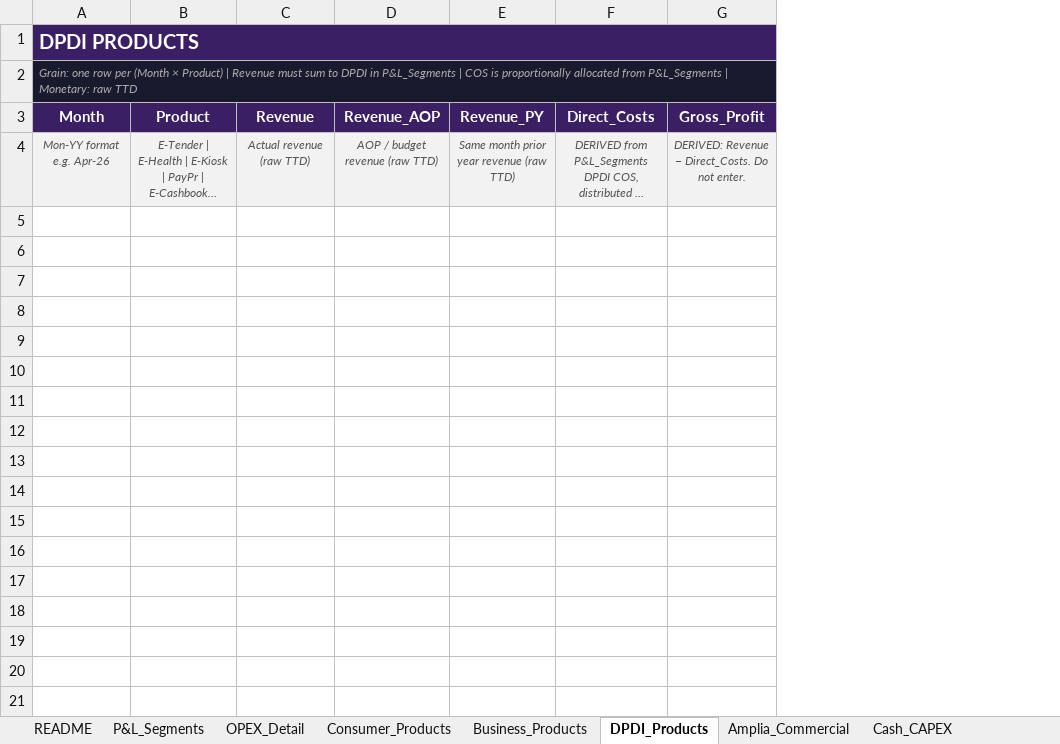
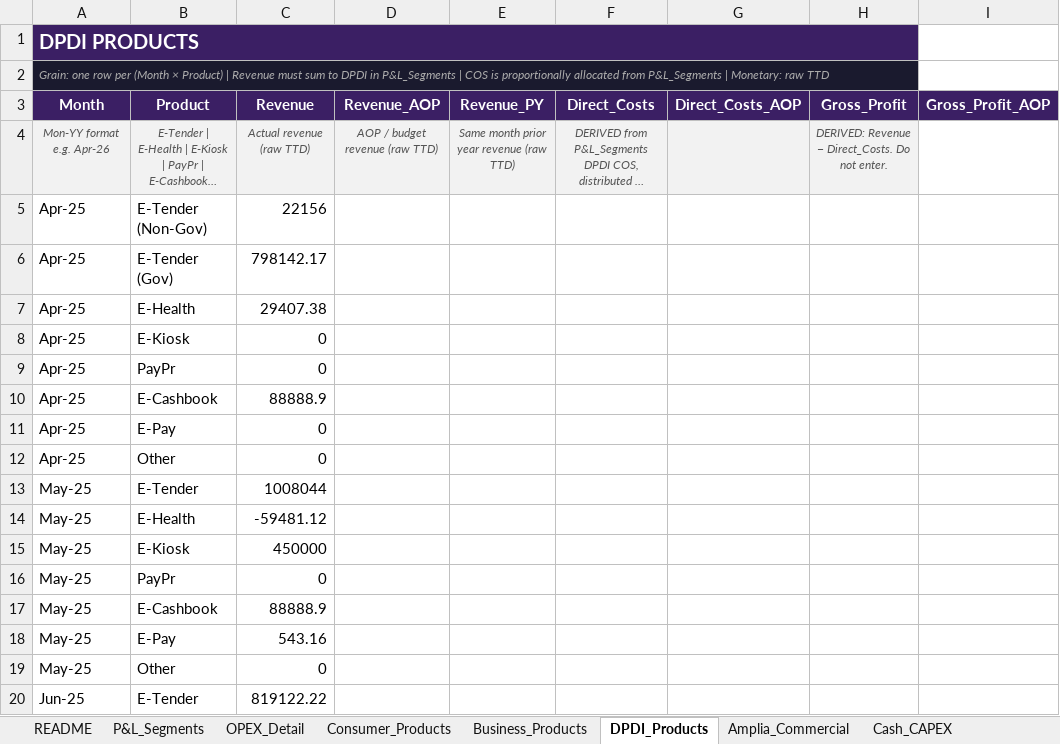
Before and after one commit to chadjsimeon/tstt-board-report, an Excel workbook: TSTT_Master_Data_Template.xlsx, sheet DPDI_Products, drawn as a sheet; only a part is shown; long unchanged cells end in …; values as stored, in another font and other column widths than the file's, no borders; the diff covers the shown part only; the diff names each change by its address in the sheet, - before the commit and + after, or states it on an @@ line.

```diff
--- a/TSTT_Master_Data_Template.xlsx (sheet DPDI_Products)
+++ b/TSTT_Master_Data_Template.xlsx (sheet DPDI_Products)
+column G (Direct_Costs_AOP), empty
+column I (Gross_Profit_AOP), empty
+row 5: Apr-25 | E-Tender (Non-Gov) | 22156
+row 6: Apr-25 | E-Tender (Gov) | 798142.17
+row 7: Apr-25 | E-Health | 29407.38
+row 8: Apr-25 | E-Kiosk | 0
+row 9: Apr-25 | PayPr | 0
+row 10: Apr-25 | E-Cashbook | 88888.9
+row 11: Apr-25 | E-Pay | 0
+row 12: Apr-25 | Other | 0
+row 13: May-25 | E-Tender | 1008044
+row 14: May-25 | E-Health | -59481.12
+row 15: May-25 | E-Kiosk | 450000
+row 16: May-25 | PayPr | 0
+row 17: May-25 | E-Cashbook | 88888.9
+row 18: May-25 | E-Pay | 543.16
+row 19: May-25 | Other | 0
+row 20: Jun-25 | E-Tender | 819122.22
```
Also changed, not shown: 77 added rows elsewhere in this sheet, sheet Consumer_Products, sheet P&L_Segments, sheet Business_Products, 2 other files.
